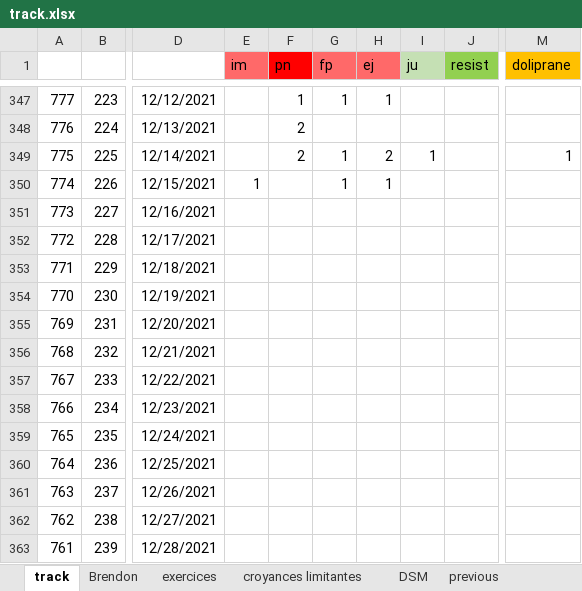
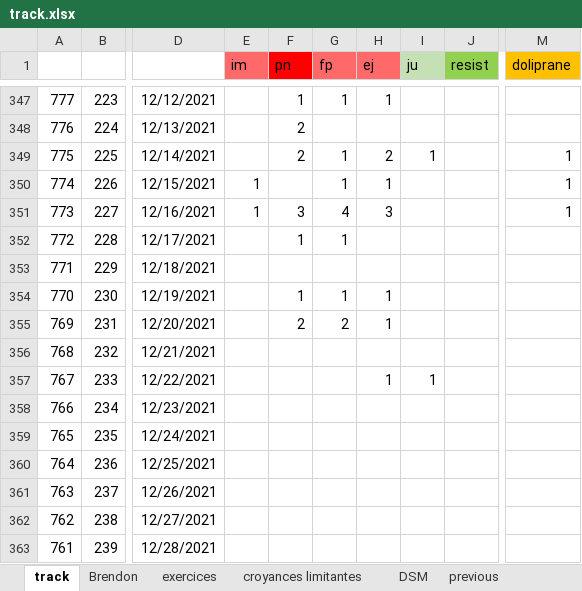
Before and after one commit to lenopgm/notes, an Excel workbook: track.xlsx, sheet track, drawn as a sheet; only a part is shown, gaps mark what is left out; values as stored, in another font and other column widths than the file's, no borders; the diff covers the shown part only; the diff names each change by its address in the sheet, - before the commit and + after, or states it on an @@ line.

```diff
--- a/track.xlsx (sheet track)
+++ b/track.xlsx (sheet track)
-M350:M351 (doliprane): (empty)
+M350:M351 (doliprane): 1
-E351 (im): (empty)
+E351 (im): 1
-F351 (pn): (empty)
+F351 (pn): 3
-G351 (fp): (empty)
+G351 (fp): 4
-H351 (ej): (empty)
+H351 (ej): 3
-F352 (pn): (empty)
+F352 (pn): 1
-G352 (fp): (empty)
+G352 (fp): 1
-F354 (pn): (empty)
+F354 (pn): 1
-G354 (fp): (empty)
+G354 (fp): 1
-H354:H355 (ej): (empty)
+H354:H355 (ej): 1
-F355 (pn): (empty)
+F355 (pn): 2
-G355 (fp): (empty)
+G355 (fp): 2
-H357 (ej): (empty)
+H357 (ej): 1
-I357 (ju): (empty)
+I357 (ju): 1
```
Also changed, not shown: 35 edited cells elsewhere in this sheet, 1 other file.
